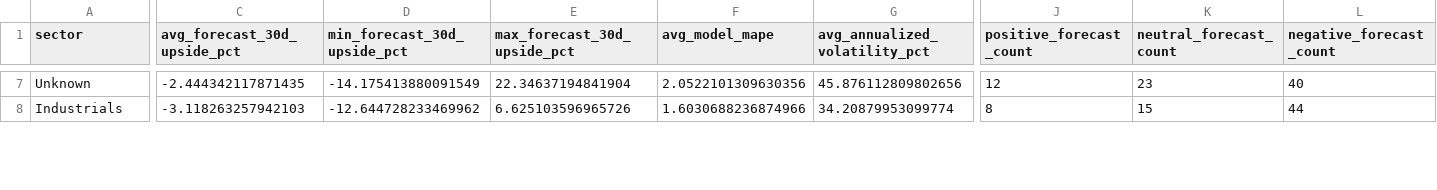
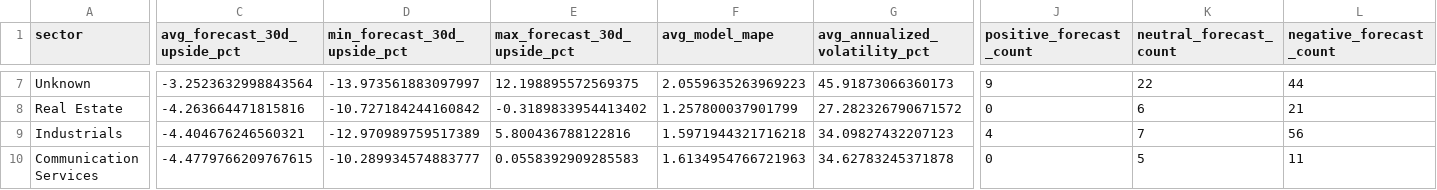
Before and after one commit to nikhilnandi19/marketpulse-web, a CSV file: public/data/marketpulse_dashboard_sector_summary.csv, drawn as a sheet; only a part is shown, gaps mark what is left out; addresses are those after the commit; rows hold the shown columns only; the diff covers the shown part only; the diff names each change by its address in the sheet, - before the commit and + after, or states it on an @@ line.

```diff
--- a/public/data/marketpulse_dashboard_sector_summary.csv
+++ b/public/data/marketpulse_dashboard_sector_summary.csv
-C7 (avg_forecast_30d_upside_pct): -2.444342117871435
+C7 (avg_forecast_30d_upside_pct): -3.2523632998843564
-D7 (min_forecast_30d_upside_pct): -14.175413880091549
+D7 (min_forecast_30d_upside_pct): -13.973561883097997
-E7 (max_forecast_30d_upside_pct): 22.34637194841904
+E7 (max_forecast_30d_upside_pct): 12.198895572569375
-F7 (avg_model_mape): 2.0522101309630356
+F7 (avg_model_mape): 2.0559635263969223
-G7 (avg_annualized_volatility_pct): 45.876112809802656
+G7 (avg_annualized_volatility_pct): 45.91873066360173
-J7 (positive_forecast_count): 12
+J7 (positive_forecast_count): 9
-K7 (neutral_forecast_count): 23
+K7 (neutral_forecast_count): 22
-L7 (negative_forecast_count): 40
+L7 (negative_forecast_count): 44
+row 8: Real Estate | -4.263664471815816 | -10.727184244160842 | -0.3189833954413402 | 1.257800037901799 | 27.282326790671572 | 0 | 6 | 21
-C9 (avg_forecast_30d_upside_pct): -3.118263257942103
+C9 (avg_forecast_30d_upside_pct): -4.404676246560321
-D9 (min_forecast_30d_upside_pct): -12.644728233469962
+D9 (min_forecast_30d_upside_pct): -12.970989759517389
-E9 (max_forecast_30d_upside_pct): 6.625103596965726
+E9 (max_forecast_30d_upside_pct): 5.800436788122816
-F9 (avg_model_mape): 1.6030688236874966
+F9 (avg_model_mape): 1.5971944321716218
-G9 (avg_annualized_volatility_pct): 34.20879953099774
+G9 (avg_annualized_volatility_pct): 34.09827432207123
-J9 (positive_forecast_count): 8
+J9 (positive_forecast_count): 4
-K9 (neutral_forecast_count): 15
+K9 (neutral_forecast_count): 7
-L9 (negative_forecast_count): 44
+L9 (negative_forecast_count): 56
+row 10: Communication Services | -4.4779766209767615 | -10.289934574883777 | 0.0558392909285583 | 1.6134954766721963 | 34.62783245371878 | 0 | 5 | 11
```
Also changed, not shown: 2 removed rows and 84 edited cells elsewhere in this file, public/data/marketpulse_dashboard_company_summary.csv, public/data/marketpulse_dashboard_kpis.csv, 7 other files.
